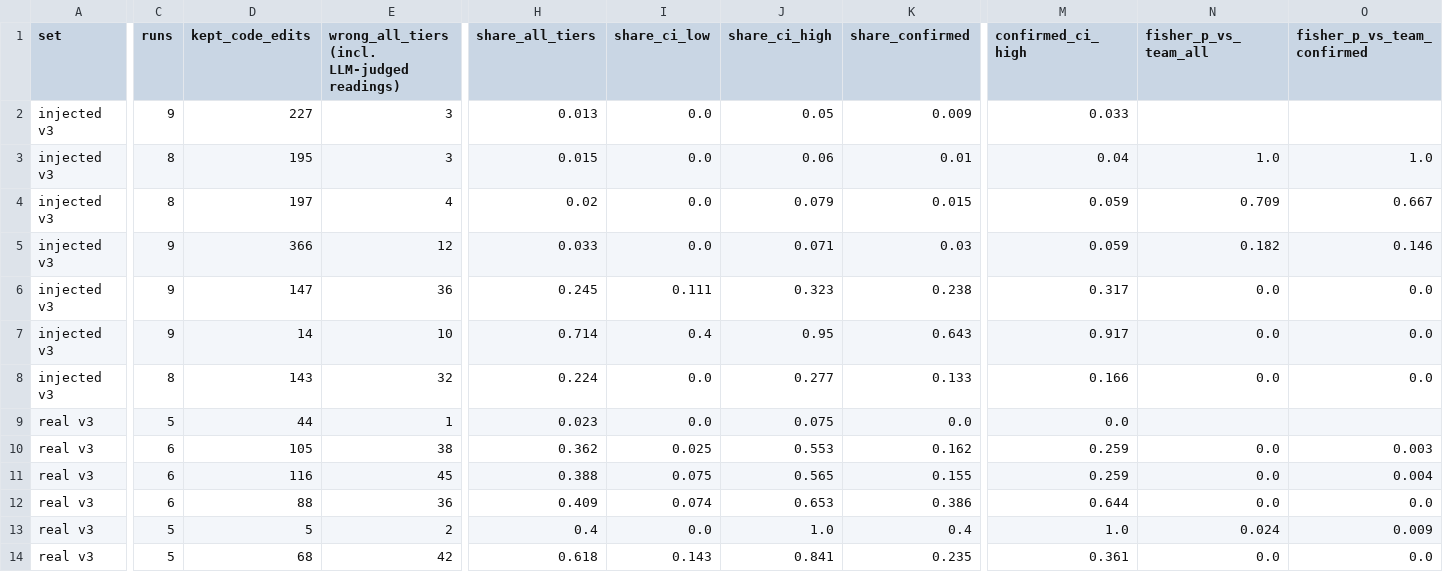
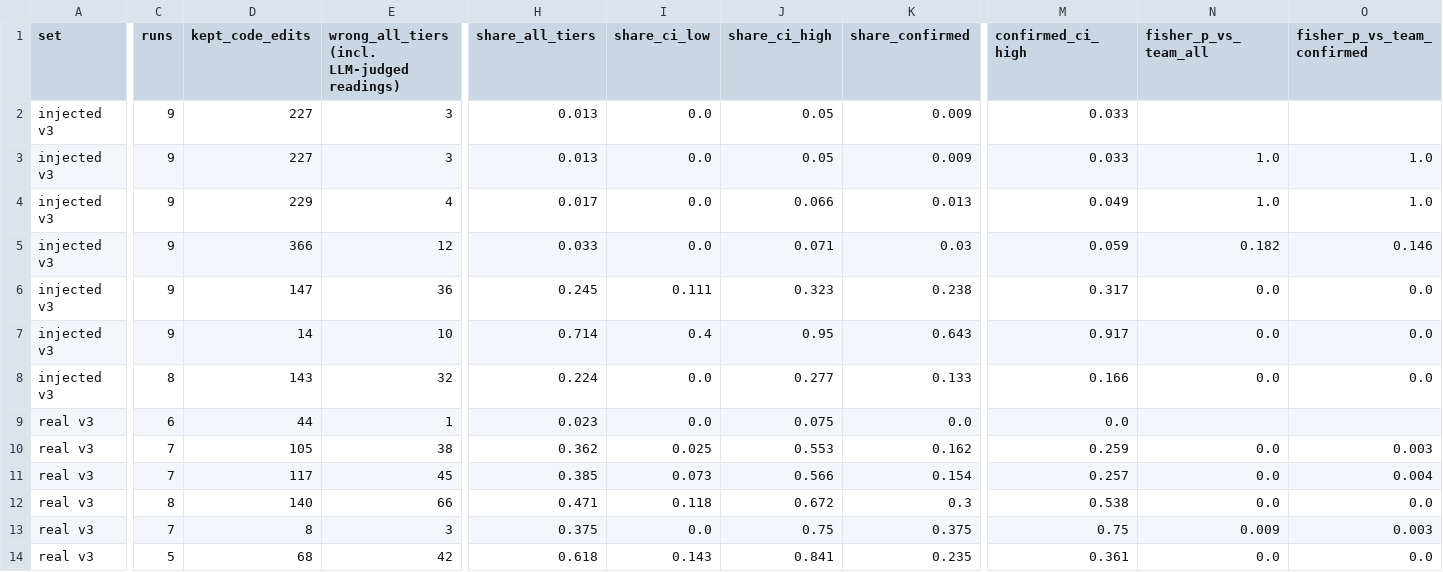
Before and after one commit to ritwiz06/cleansweep, a CSV file: results/summary/v3/audit.csv, drawn as a sheet; only a part is shown, gaps mark what is left out; removed rows and columns are numbered as before the commit, all else as after; rows hold the shown columns only; the diff covers the shown part only; the diff names each change by its address in the sheet, - before the commit and + after, or states it on an @@ line.

Commit message:
exp: v3 interim tables at 21:02 (563 audit checks; verifiers, ClawTeam and pipecat rulings)

```diff
--- a/results/summary/v3/audit.csv
+++ b/results/summary/v3/audit.csv
-C3:C4 (runs): 8
+C3:C4 (runs): 9
-D3 (kept_code_edits): 195
+D3 (kept_code_edits): 227
-H3 (share_all_tiers): 0.015
+H3 (share_all_tiers): 0.013
-J3 (share_ci_high): 0.06
+J3 (share_ci_high): 0.05
-K3 (share_confirmed): 0.01
+K3 (share_confirmed): 0.009
-M3 (confirmed_ci_high): 0.04
+M3 (confirmed_ci_high): 0.033
-D4 (kept_code_edits): 197
+D4 (kept_code_edits): 229
-H4 (share_all_tiers): 0.02
+H4 (share_all_tiers): 0.017
-J4 (share_ci_high): 0.079
+J4 (share_ci_high): 0.066
-K4 (share_confirmed): 0.015
+K4 (share_confirmed): 0.013
-M4 (confirmed_ci_high): 0.059
+M4 (confirmed_ci_high): 0.049
-N4 (fisher_p_vs_team_all): 0.709
+N4 (fisher_p_vs_team_all): 1.0
-O4 (fisher_p_vs_team_confirmed): 0.667
+O4 (fisher_p_vs_team_confirmed): 1.0
-C9 (runs): 5
+C9 (runs): 6
-C10:C11 (runs): 6
+C10:C11 (runs): 7
-D11 (kept_code_edits): 116
+D11 (kept_code_edits): 117
-H11 (share_all_tiers): 0.388
+H11 (share_all_tiers): 0.385
-I11 (share_ci_low): 0.075
+I11 (share_ci_low): 0.073
-J11 (share_ci_high): 0.565
+J11 (share_ci_high): 0.566
-K11 (share_confirmed): 0.155
+K11 (share_confirmed): 0.154
-M11 (confirmed_ci_high): 0.259
+M11 (confirmed_ci_high): 0.257
-row 12: real v3 | 6 | 88 | 36 | 0.409 | 0.074 | 0.653 | 0.386 | 0.644 | 0.0 | 0.0
+row 12: real v3 | 8 | 140 | 66 | 0.471 | 0.118 | 0.672 | 0.3 | 0.538 | 0.0 | 0.0
-C13 (runs): 5
+C13 (runs): 7
-D13 (kept_code_edits): 5
+D13 (kept_code_edits): 8
-E13: 2
+E13: 3
-H13 (share_all_tiers): 0.4
+H13 (share_all_tiers): 0.375
-J13 (share_ci_high): 1.0
+J13 (share_ci_high): 0.75
-K13 (share_confirmed): 0.4
+K13 (share_confirmed): 0.375
-M13 (confirmed_ci_high): 1.0
+M13 (confirmed_ci_high): 0.75
-N13 (fisher_p_vs_team_all): 0.024
+N13 (fisher_p_vs_team_all): 0.009
-O13 (fisher_p_vs_team_confirmed): 0.009
+O13 (fisher_p_vs_team_confirmed): 0.003
```
Also changed, not shown: 1 edited cell elsewhere in this file, results/summary/v3/cost.csv, results/summary/v3/hypotheses.csv, 7 other files.
